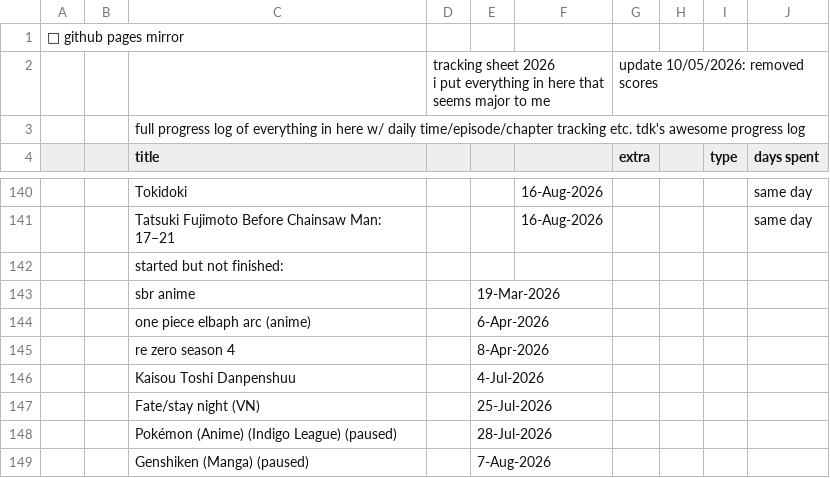
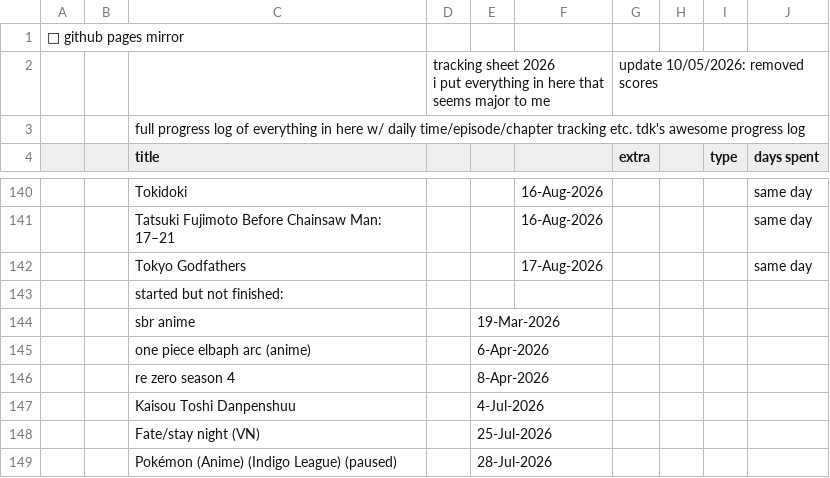
Before and after one commit to tdkumon/Zackenbarsch-Backup, a CSV file: trackingsheet-2026.csv, drawn as a sheet; only a part is shown, gaps mark what is left out; the shorter side is filled out with more unchanged rows.

```diff
--- a/trackingsheet-2026.csv
+++ b/trackingsheet-2026.csv
@@ -145,2 +145,3 @@
 "","","Tatsuki Fujimoto Before Chainsaw Man: 17–21","","","16-Aug-2026","","","","same day","","","","","","","","","","","","","","","","","",""
+"","","Tokyo Godfathers","","","17-Aug-2026","","","","same day","","","","","","","","","","","","","","","","","",""
 "","","started but not finished:","","","","","","","","","","","","","","","","","","","","","","","","",""
```
Also changed, not shown: 1 other file.
